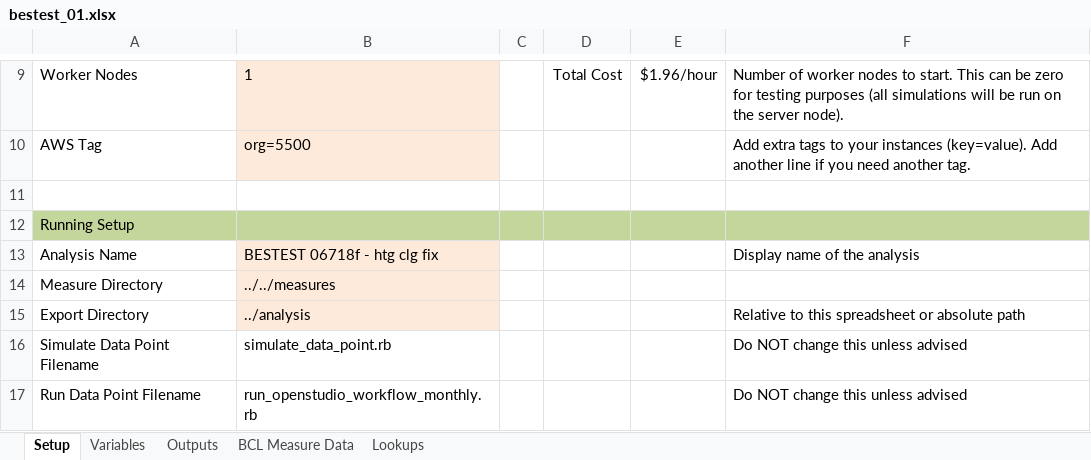
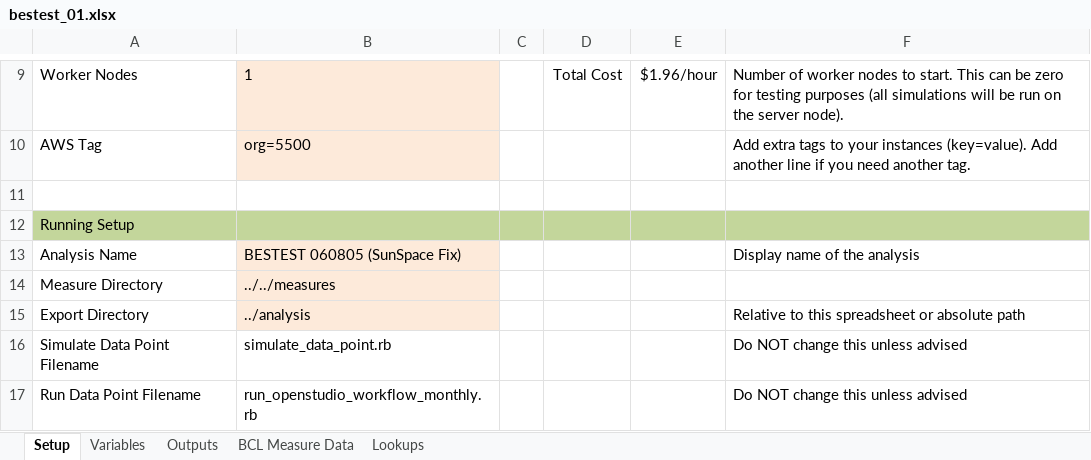
Before and after one commit to NREL/BESTEST-GSR-ARCHIVE, an Excel workbook: integration_testing/projects/bestest_01.xlsx, sheet Setup, drawn as a sheet; only a part is shown, gaps mark what is left out; values as stored, in another font and other column widths than the file's, no borders; the diff names each change by its address in the sheet, - before the commit and + after, or states it on an @@ line.

```diff
--- a/integration_testing/projects/bestest_01.xlsx (sheet Setup)
+++ b/integration_testing/projects/bestest_01.xlsx (sheet Setup)
-B13: BESTEST 06718f - htg clg fix
+B13: BESTEST 060805 (SunSpace Fix)
```
Also changed, not shown: results/RESULTS5-2A.xlsx, results/RESULTS5-3A.xlsx, 7 other files.
